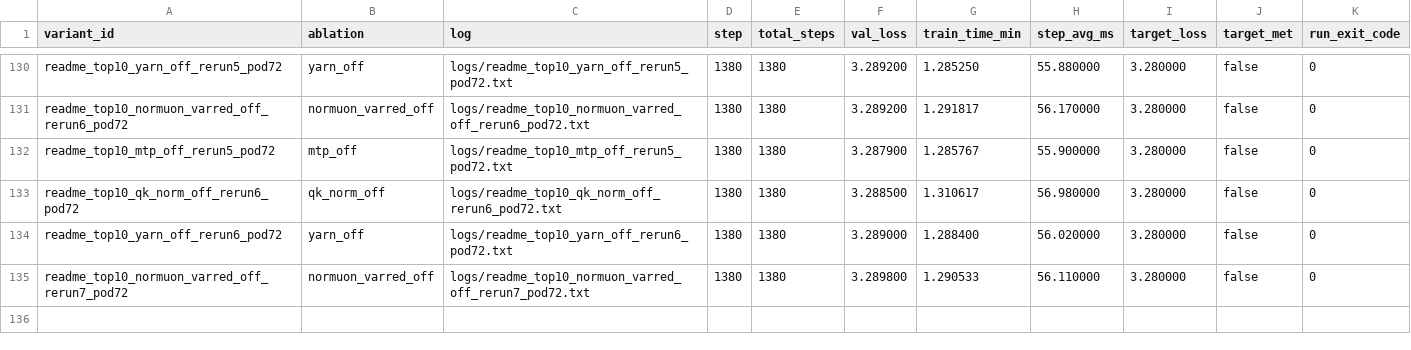
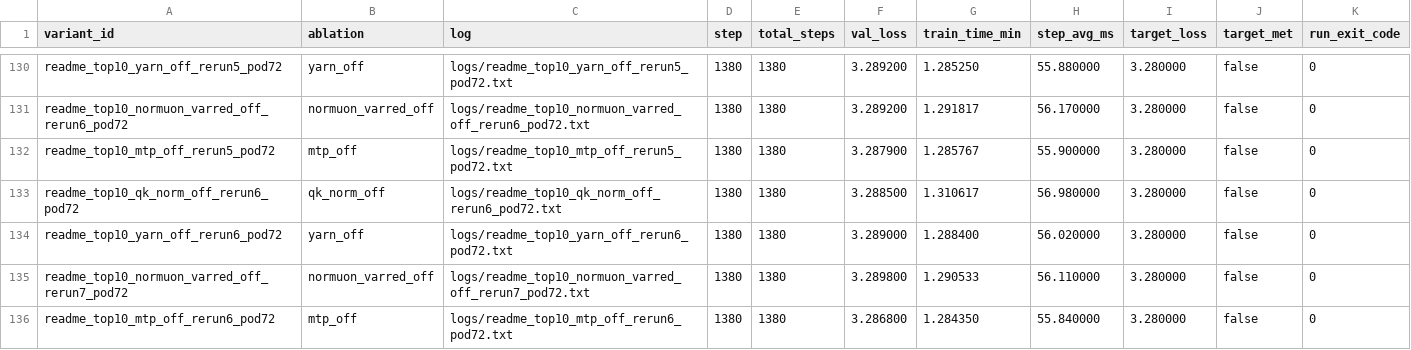
Before and after one commit to novitalabs/modded-nanogpt, a CSV file: experiments/results/readme_top10_ablation_results.csv, drawn as a sheet; only a part is shown, gaps mark what is left out.

Commit message:
arthur-codex: readme_top10_mtp_off_rerun6_pod72 完整结束，val_loss=3.2868，...
Arthur analysis: codex-1780624681408-339cd3e5
Reason: 1 run(s) finished
Changed files: 7
Experiment IDs: readme-top10-mtp-off-rerun6-pod72
Run IDs: readme-top10-mtp-off-rerun6-pod72-1780624502-932b8ece
Input code commits: 13810870185213d06c197451a5c1d06d4a280bcf

```diff
--- a/experiments/results/readme_top10_ablation_results.csv
+++ b/experiments/results/readme_top10_ablation_results.csv
@@ -135 +135,2 @@ readme_top10_yarn_off_rerun6_pod72,yarn_off,logs/readme_top10_yarn_off_rerun6_po
 readme_top10_normuon_varred_off_rerun7_pod72,normuon_varred_off,logs/readme_top10_normuon_varred_off_rerun7_pod72.txt,1380,1380,3.289800,1.290533,56.110000,3.280000,false,0
+readme_top10_mtp_off_rerun6_pod72,mtp_off,logs/readme_top10_mtp_off_rerun6_pod72.txt,1380,1380,3.286800,1.284350,55.840000,3.280000,false,0
```
Also changed, not shown: experiments/results/local_reruns.csv, experiments/results/log_results.csv, 4 other files.
